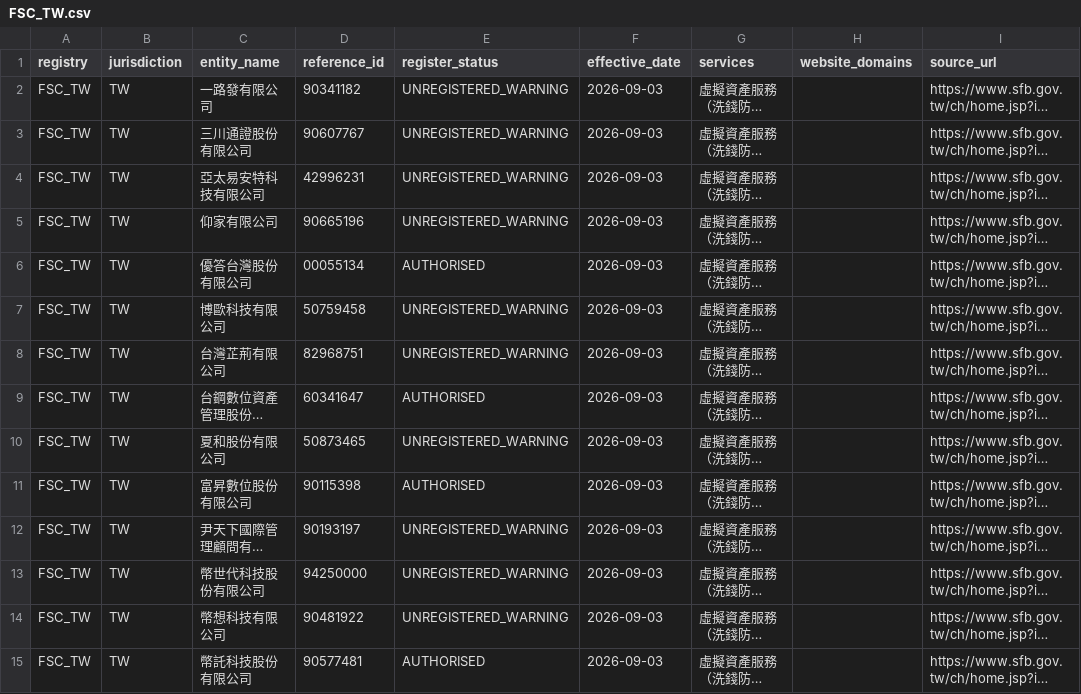
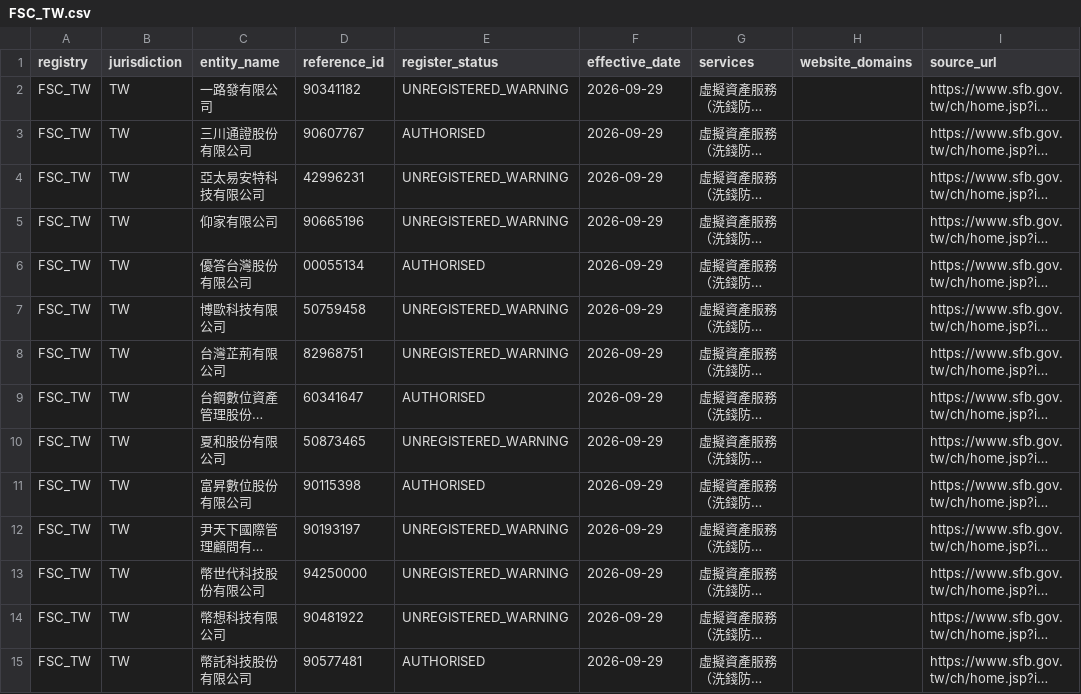
Before and after one commit to takame-io/exchange-registers, a CSV file: registers/FSC_TW.csv, drawn as a sheet; only a part is shown; long unchanged cells end in …; the diff covers the shown part only; the diff names each change by its address in the sheet, - before the commit and + after, or states it on an @@ line.

```diff
--- a/registers/FSC_TW.csv
+++ b/registers/FSC_TW.csv
-F2:F15 (effective_date): 2026-09-03
+F2:F15 (effective_date): 2026-09-29
-E3 (register_status): UNREGISTERED_WARNING
+E3 (register_status): AUTHORISED
```
Also changed, not shown: 15 edited cells elsewhere in this file, changes.csv, exchange_records.csv, 5 other files.
